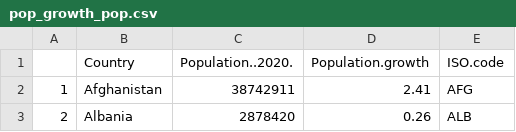
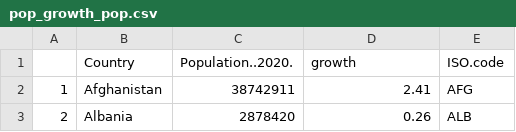
Before and after one commit to JunWenChong/FIT3143Assignment2, a CSV file: data/pop_growth_pop.csv, drawn as a sheet; only a part is shown; the diff names each change by its address in the sheet, - before the commit and + after, or states it on an @@ line.

Commit message:
Add files via upload

```diff
--- a/data/pop_growth_pop.csv
+++ b/data/pop_growth_pop.csv
-D1: Population.growth
+D1: growth
```
